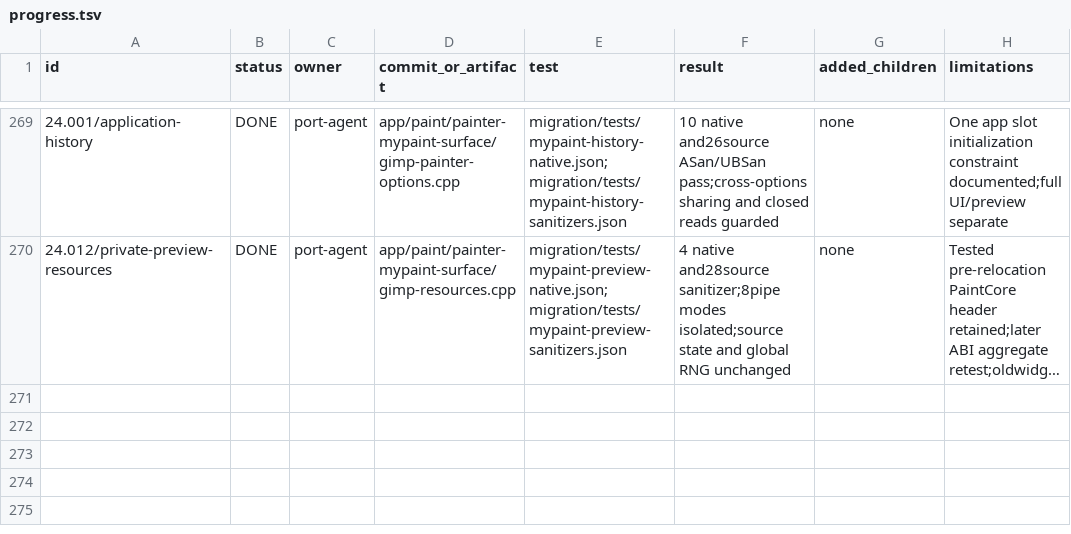
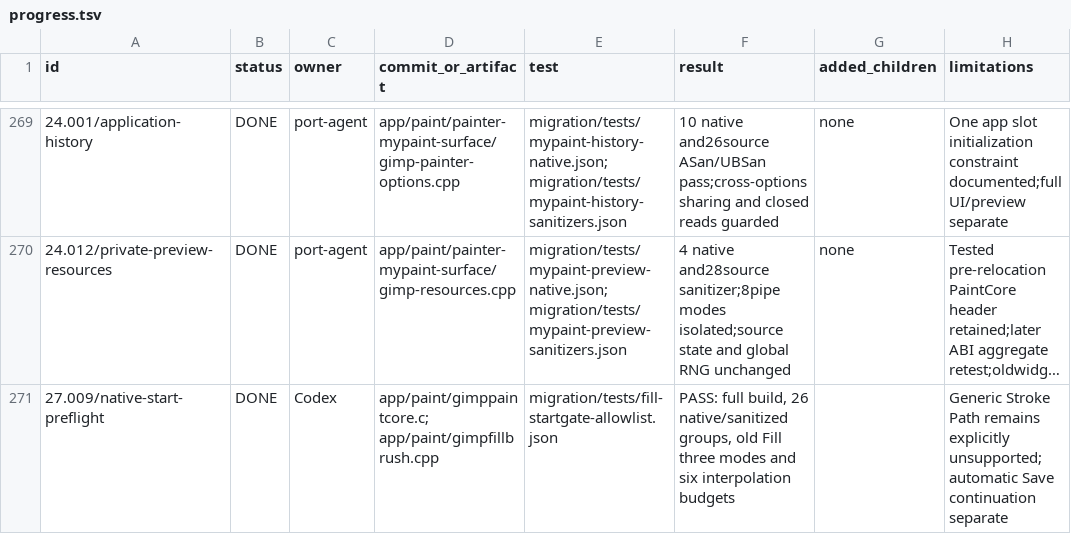
Before and after one commit to seagetch/gimp-painter, a TSV file: migration/progress.tsv, drawn as a sheet; only a part is shown, gaps mark what is left out; long unchanged cells end in …; the diff names each change by its address in the sheet, - before the commit and + after, or states it on an @@ line.

Commit message:
paint: reject unowned Fill starts before native state mutation

```diff
--- a/migration/progress.tsv
+++ b/migration/progress.tsv
+row 271: 27.009/native-start-preflight | DONE | Codex | app/paint/gimppaintcore.c; app/paint/gimpfillbrush.cpp | migration/tests/fill-startgate-allowlist.json | PASS: full build, 26 native/sanitized groups, old Fill three modes and six interpolation budgets |  | Generic Stroke Path remains explicitly unsupported; automatic Save continuation separate
```
Also changed, not shown: 14 other files.
